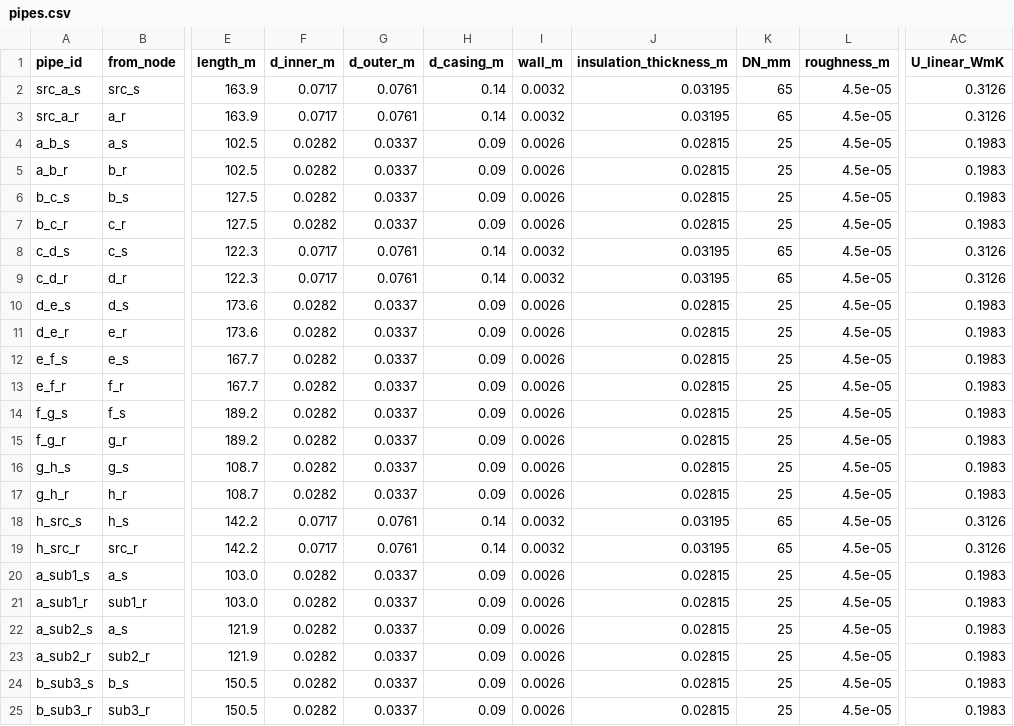
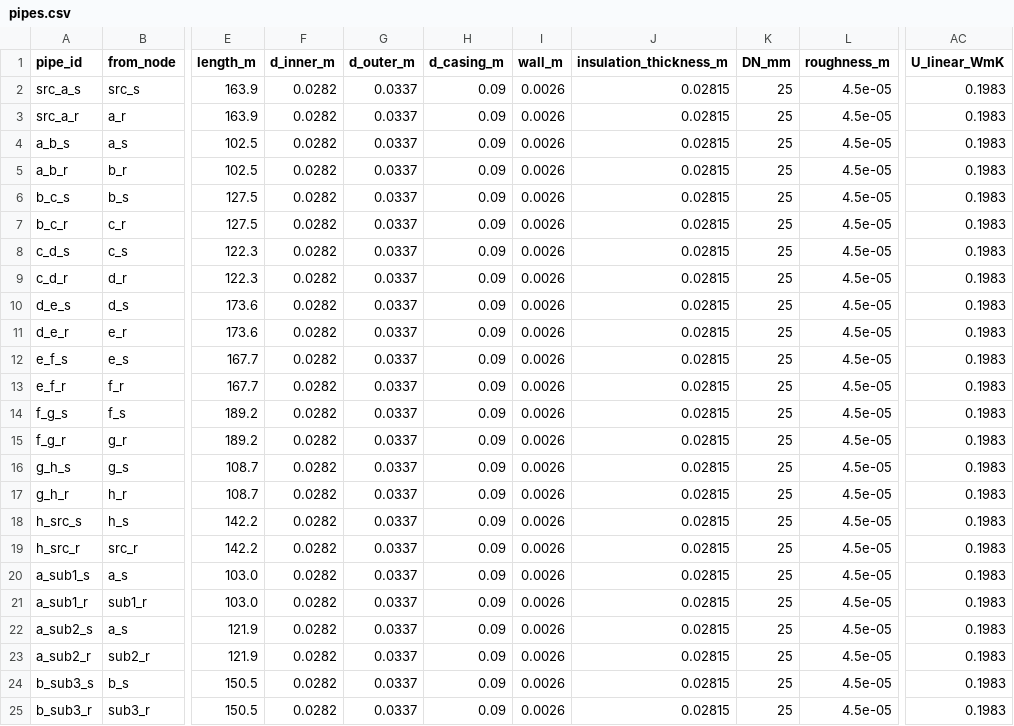
Before and after one commit to SarFerr/dhn-benchmark, a CSV file: dhn_benchmark/archetypes/DHN_THV_3G_L_S_BASE/pipes.csv, drawn as a sheet; only a part is shown, gaps mark what is left out; the diff names each change by its address in the sheet, - before the commit and + after, or states it on an @@ line.

```diff
--- a/dhn_benchmark/archetypes/DHN_THV_3G_L_S_BASE/pipes.csv
+++ b/dhn_benchmark/archetypes/DHN_THV_3G_L_S_BASE/pipes.csv
-F2:F3 (d_inner_m): 0.0717
+F2:F3 (d_inner_m): 0.0282
-G2:G3 (d_outer_m): 0.0761
+G2:G3 (d_outer_m): 0.0337
-H2:H3 (d_casing_m): 0.14
+H2:H3 (d_casing_m): 0.09
-I2:I3 (wall_m): 0.0032
+I2:I3 (wall_m): 0.0026
-J2:J3 (insulation_thickness_m): 0.03195
+J2:J3 (insulation_thickness_m): 0.02815
-K2:K3 (DN_mm): 65
+K2:K3 (DN_mm): 25
-AC2:AC3 (U_linear_WmK): 0.3126
+AC2:AC3 (U_linear_WmK): 0.1983
-F8:F9 (d_inner_m): 0.0717
+F8:F9 (d_inner_m): 0.0282
-G8:G9 (d_outer_m): 0.0761
+G8:G9 (d_outer_m): 0.0337
-H8:H9 (d_casing_m): 0.14
+H8:H9 (d_casing_m): 0.09
-I8:I9 (wall_m): 0.0032
+I8:I9 (wall_m): 0.0026
-J8:J9 (insulation_thickness_m): 0.03195
+J8:J9 (insulation_thickness_m): 0.02815
-K8:K9 (DN_mm): 65
+K8:K9 (DN_mm): 25
-AC8:AC9 (U_linear_WmK): 0.3126
+AC8:AC9 (U_linear_WmK): 0.1983
-F18:F19 (d_inner_m): 0.0717
+F18:F19 (d_inner_m): 0.0282
-G18:G19 (d_outer_m): 0.0761
+G18:G19 (d_outer_m): 0.0337
-H18:H19 (d_casing_m): 0.14
+H18:H19 (d_casing_m): 0.09
-I18:I19 (wall_m): 0.0032
+I18:I19 (wall_m): 0.0026
-J18:J19 (insulation_thickness_m): 0.03195
+J18:J19 (insulation_thickness_m): 0.02815
-K18:K19 (DN_mm): 65
+K18:K19 (DN_mm): 25
-AC18:AC19 (U_linear_WmK): 0.3126
+AC18:AC19 (U_linear_WmK): 0.1983
```
Also changed, not shown: dhn_benchmark/archetypes/DHN_THV_3G_L_S_BASE/nodes.csv, dhn_benchmark/archetypes/DHN_THV_3G_R_S_BASE/nodes.csv, 3 other files.
